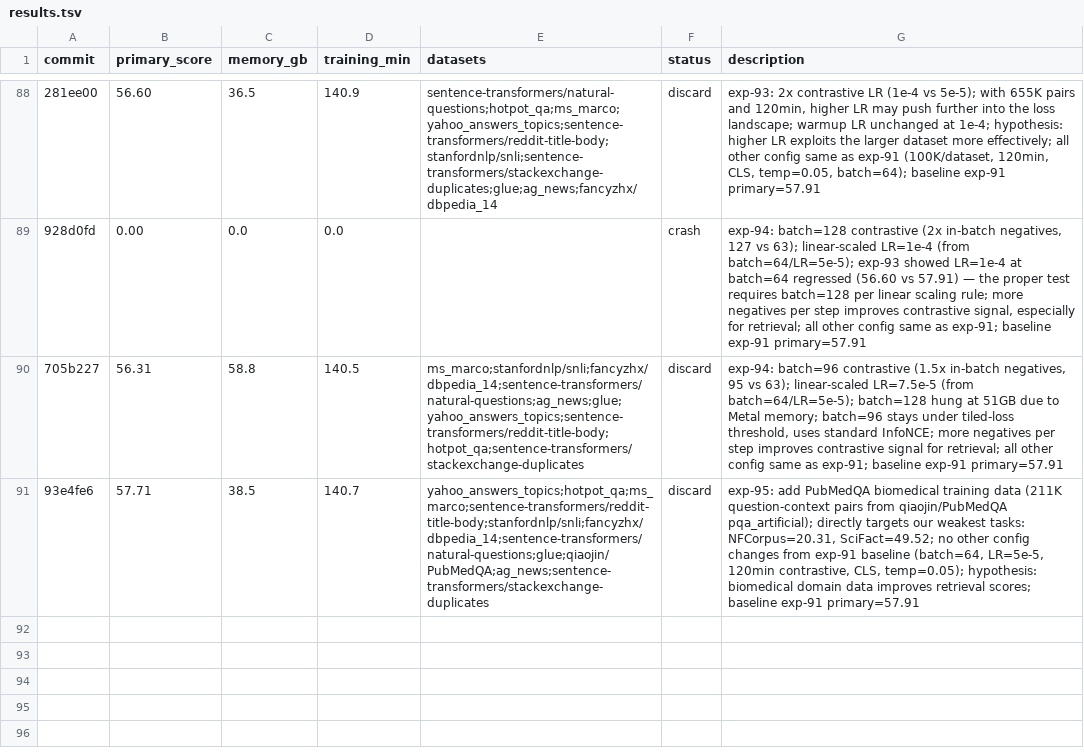
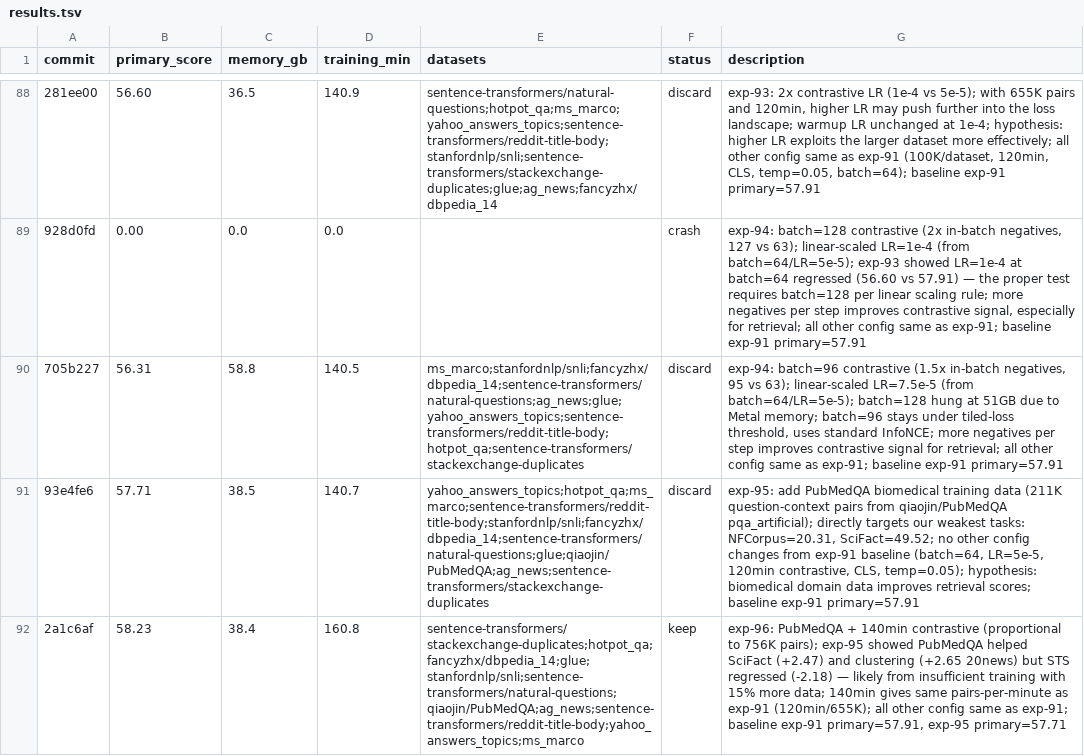
Before and after one commit to pierretokns/autoresearch-embed, a TSV file: results.tsv, drawn as a sheet; only a part is shown, gaps mark what is left out; the diff names each change by its address in the sheet, - before the commit and + after, or states it on an @@ line.

Commit message:
result: keep exp-96: PubMedQA + 140min contrastive (proportional to 756K pairs); exp-95 showed PubMedQA helped SciFact (+2.47) and clustering (+2.65 20news) but STS regressed (-2.18) — likely from insufficient training with 15% more data; 140min gives same pairs-per-minute as exp-91 (120min/655K); all other config same as exp-91; baseline exp-91 primary=57.91, exp-95 primary=57.71

```diff
--- a/results.tsv
+++ b/results.tsv
+row 92: 2a1c6af | 58.23 | 38.4 | 160.8 | sentence-transformers/stackexchange-duplicates;hotpot_qa;fancyzhx/dbpedia_14;glue;stanfordnlp/snli;sentence-transformers/natural-questions;qiaojin/PubMedQA;ag_news;sentence-transformers/reddit-title-body;yahoo_answers_topics;ms_marco | keep | exp-96: PubMedQA + 140min contrastive (proportional to 756K pairs); exp-95 showed PubMedQA helped SciFact (+2.47) and clustering (+2.65 20news) but STS regressed (-2.18) — likely from insufficient training with 15% more data; 140min gives same pairs-per-minute as exp-91 (120min/655K); all other config same as exp-91; baseline exp-91 primary=57.91, exp-95 primary=57.71
```
Also changed, not shown: leaderboard.tsv, 2 other files.
